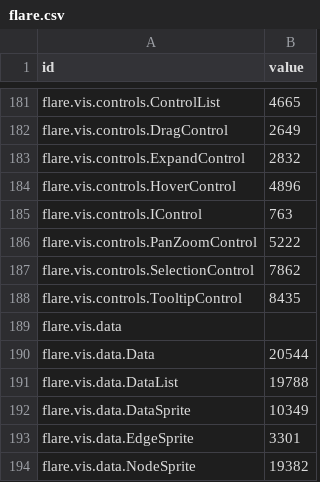
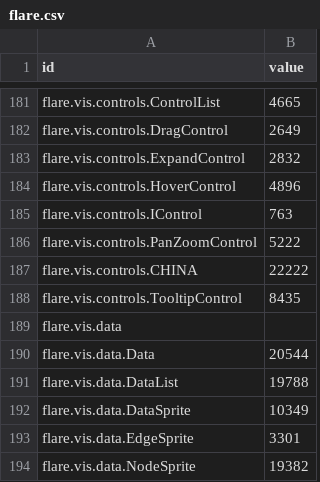
Before and after one commit to achynaliev/bubbles_try, a CSV file: flare.csv, drawn as a sheet; only a part is shown, gaps mark what is left out; removed rows and columns are numbered as before the commit, all else as after; the diff names each change by its address in the sheet, - before the commit and + after, or states it on an @@ line.

Commit message:
test

```diff
--- a/flare.csv
+++ b/flare.csv
-row 187: flare.vis.controls.SelectionControl | 7862
+row 187: flare.vis.controls.CHINA | 22222
```
